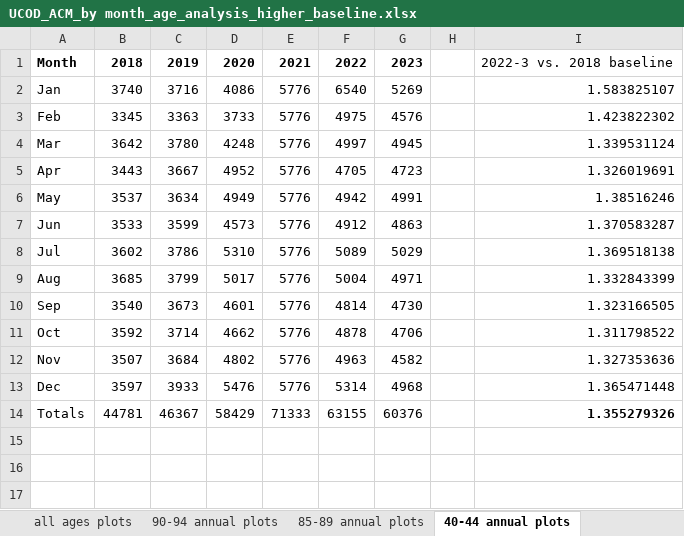
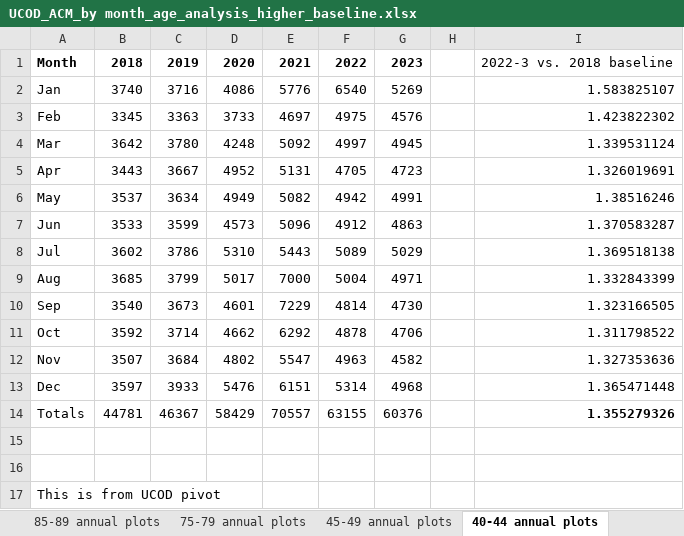
Before and after one commit to skirsch/covid, an Excel workbook: debate/ACM/UCOD_ACM_by month_age_analysis_higher_baseline.xlsx, sheet 40-44 annual plots, drawn as a sheet; values as stored, in another font and other column widths than the file's, no borders; charts and pictures not drawn; the diff names each change by its address in the sheet, - before the commit and + after, or states it on an @@ line.

```diff
--- a/debate/ACM/UCOD_ACM_by month_age_analysis_higher_baseline.xlsx (sheet 40-44 annual plots)
+++ b/debate/ACM/UCOD_ACM_by month_age_analysis_higher_baseline.xlsx (sheet 40-44 annual plots)
+sheet tab: 45-49 annual plots
-E3: 5776
+E3: 4697
-E4: 5776
+E4: 5092
-E5: 5776
+E5: 5131
-E6: 5776
+E6: 5082
-E7: 5776
+E7: 5096
-E8: 5776
+E8: 5443
-E9: 5776
+E9: 7000
-E10: 5776
+E10: 7229
-E11: 5776
+E11: 6292
-E12: 5776
+E12: 5547
-E13: 5776
+E13: 6151
-E14: 71333
+E14: 70557
+row 15: (empty)
+row 16: (empty)
+row 17: This is from UCOD pivot
```
Also changed, not shown: other sheet tabs, charts or pictures, 1 other file.
